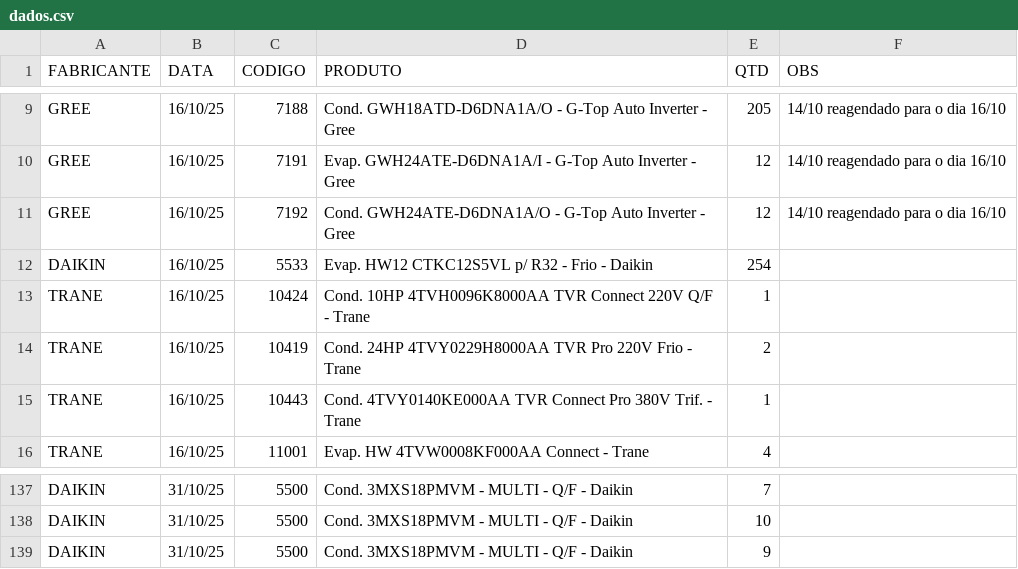
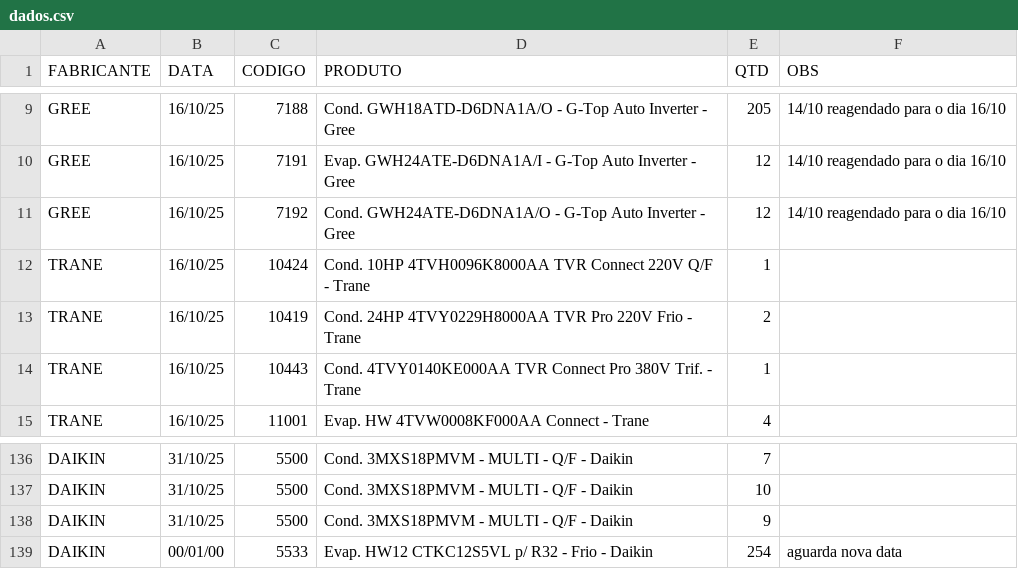
Before and after one commit to discomerciologistica/agendamentos, a CSV file: dados.csv, drawn as a sheet; only a part is shown, gaps mark what is left out.

Commit message:
Update dados.csv

```diff
--- a/dados.csv
+++ b/dados.csv
@@ -11,3 +11,2 @@ GREE,16/10/25,7191,Evap. GWH24ATE-D6DNA1A/I - G-Top Auto Inverter - Gree,12,14/1
 GREE,16/10/25,7192,Cond. GWH24ATE-D6DNA1A/O - G-Top Auto Inverter - Gree,12,14/10 reagendado para o dia 16/10
-DAIKIN,16/10/25,5533,Evap. HW12 CTKC12S5VL p/ R32 - Frio - Daikin,254,
 TRANE,16/10/25,10424,Cond. 10HP 4TVH0096K8000AA TVR Connect 220V Q/F - Trane,1,
@@ -139 +138,2 @@ DAIKIN,31/10/25,5500,Cond. 3MXS18PMVM - MULTI - Q/F - Daikin,10,
 DAIKIN,31/10/25,5500,Cond. 3MXS18PMVM - MULTI - Q/F - Daikin,9,
+DAIKIN,00/01/00,5533,Evap. HW12 CTKC12S5VL p/ R32 - Frio - Daikin,254,aguarda nova data
```
